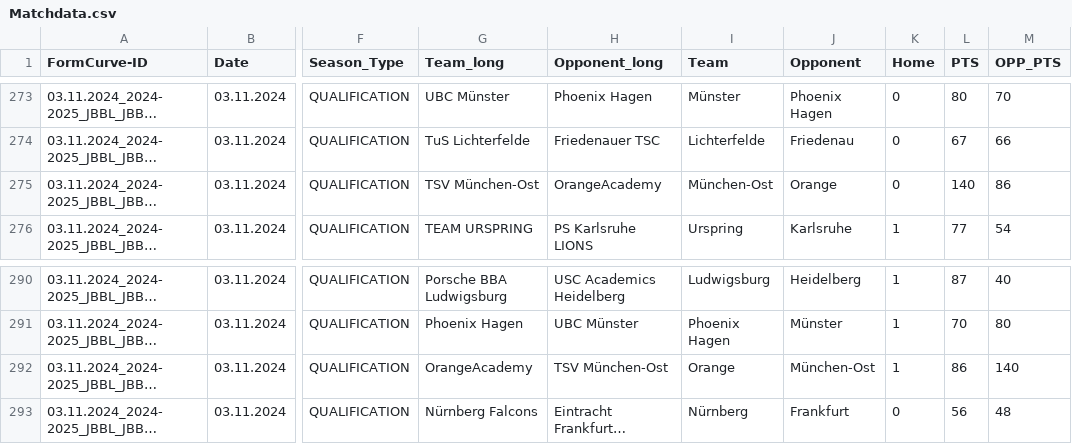
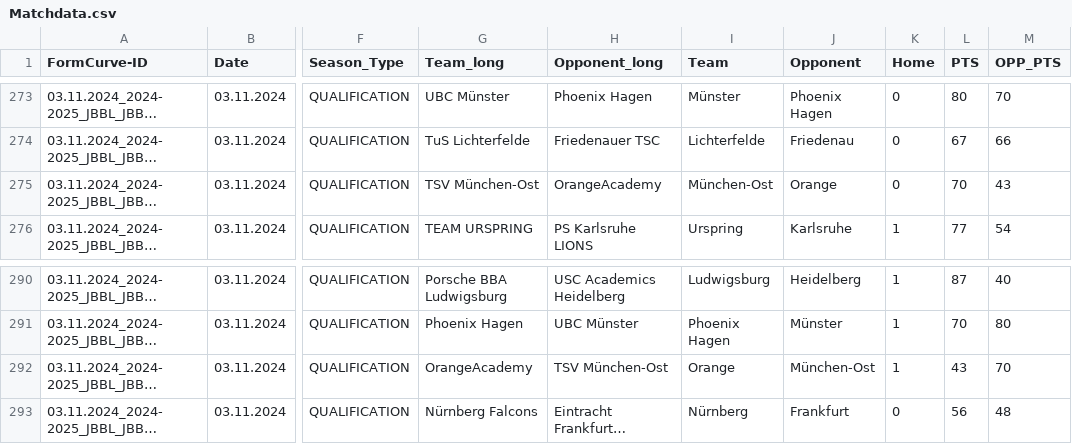
Before and after one commit to Lurppi/basketball-stats, a CSV file: backend/data/Matchdata.csv, drawn as a sheet; only a part is shown, gaps mark what is left out; long unchanged cells end in …; the diff names each change by its address in the sheet, - before the commit and + after, or states it on an @@ line.

```diff
--- a/backend/data/Matchdata.csv
+++ b/backend/data/Matchdata.csv
-L275 (PTS): 140
+L275 (PTS): 70
-M275 (OPP_PTS): 86
+M275 (OPP_PTS): 43
-L292 (PTS): 86
+L292 (PTS): 43
-M292 (OPP_PTS): 140
+M292 (OPP_PTS): 70
```
Also changed, not shown: backend/data/TEAMS.csv.
